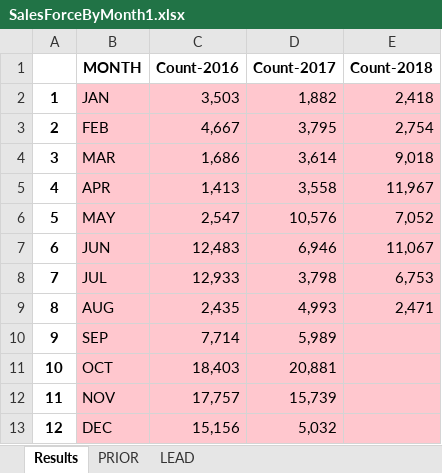
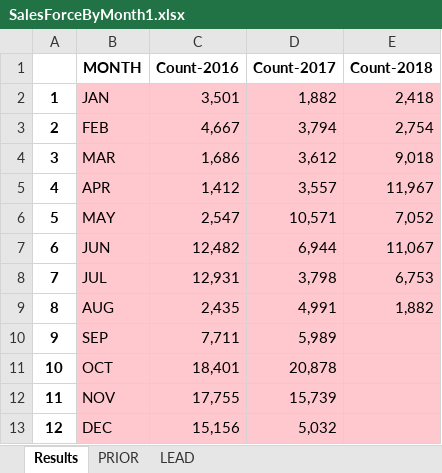
Before and after one commit to EMSA-Analytics/INQ, an Excel workbook: SalesForceByMonth1.xlsx, sheet Results, drawn as a sheet; values as stored, in another font and other column widths than the file's, no borders; the diff names each change by its address in the sheet, - before the commit and + after, or states it on an @@ line.

```diff
--- a/SalesForceByMonth1.xlsx (sheet Results)
+++ b/SalesForceByMonth1.xlsx (sheet Results)
-C2 (Count-2016): 3,503
+C2 (Count-2016): 3,501
-D3 (Count-2017): 3,795
+D3 (Count-2017): 3,794
-D4 (Count-2017): 3,614
+D4 (Count-2017): 3,612
-C5 (Count-2016): 1,413
+C5 (Count-2016): 1,412
-D5 (Count-2017): 3,558
+D5 (Count-2017): 3,557
-D6 (Count-2017): 10,576
+D6 (Count-2017): 10,571
-C7 (Count-2016): 12,483
+C7 (Count-2016): 12,482
-D7 (Count-2017): 6,946
+D7 (Count-2017): 6,944
-C8 (Count-2016): 12,933
+C8 (Count-2016): 12,931
-D9 (Count-2017): 4,993
+D9 (Count-2017): 4,991
-E9 (Count-2018): 2,471
+E9 (Count-2018): 1,882
-C10 (Count-2016): 7,714
+C10 (Count-2016): 7,711
-C11 (Count-2016): 18,403
+C11 (Count-2016): 18,401
-D11 (Count-2017): 20,881
+D11 (Count-2017): 20,878
-C12 (Count-2016): 17,757
+C12 (Count-2016): 17,755
```
Also changed, not shown: sheet LEAD, sheet PRIOR, 1 other file.
